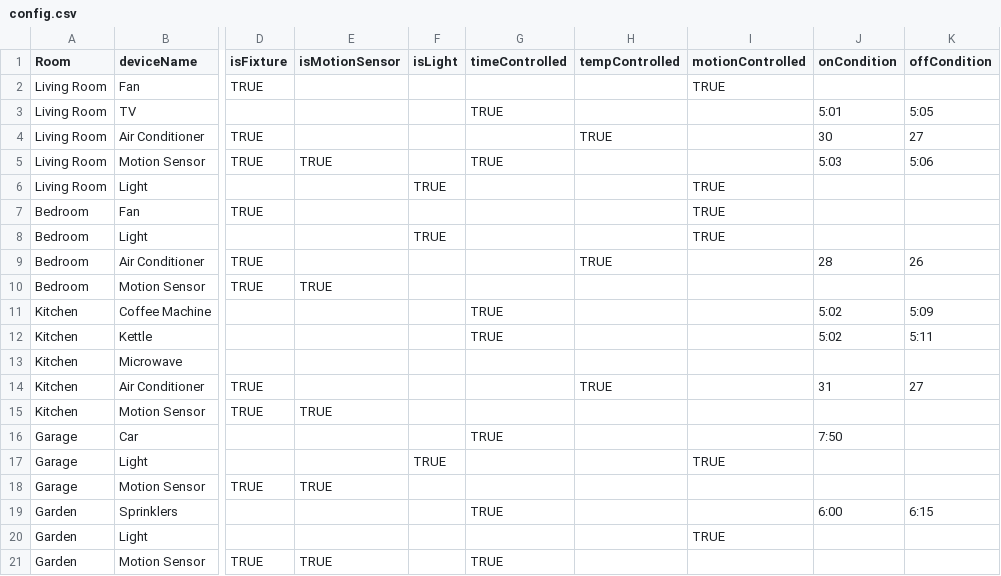
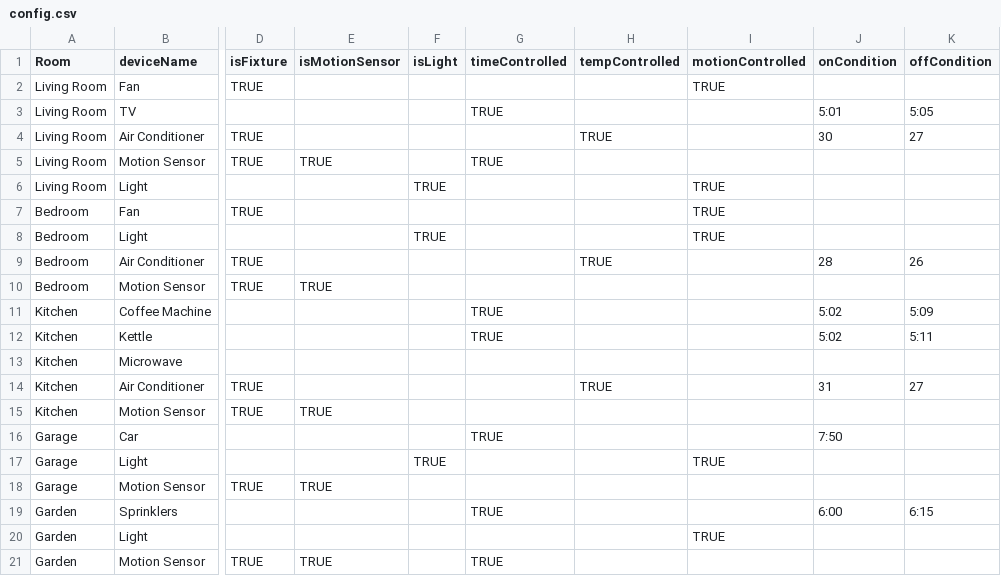
Before and after one commit to CP2406-2018-2/cp2406-project-IsabelleCarlsson, a CSV file: res/config.csv, drawn as a sheet; only a part is shown, gaps mark what is left out; the diff names each change by its address in the sheet, - before the commit and + after, or states it on an @@ line.

Commit message:
Add motion sensors to react to triggering events

```diff
--- a/res/config.csv
+++ b/res/config.csv
-J5 (onCondition): 5:03
+J5 (onCondition): (empty)
-K5 (offCondition): 5:06
+K5 (offCondition): (empty)
```
